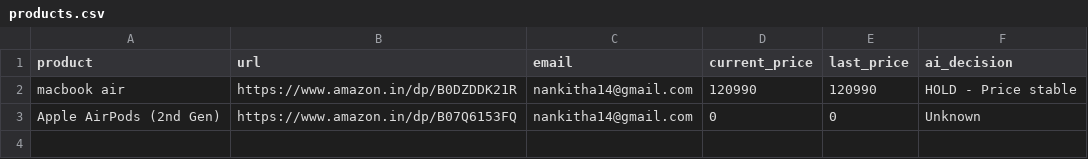
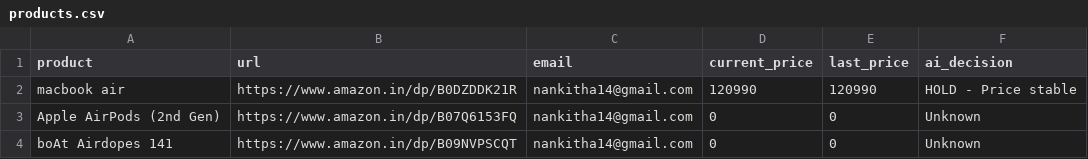
Before and after one commit to Ankitha-N14/price-drop-ai-agent, a CSV file: products.csv, drawn as a sheet; the diff names each change by its address in the sheet, - before the commit and + after, or states it on an @@ line.

Commit message:
Update scraper with Selenium price extraction

```diff
--- a/products.csv
+++ b/products.csv
+row 4: boAt Airdopes 141 | https://www.amazon.in/dp/B09NVPSCQT | nankitha14@gmail.com | 0 | 0 | Unknown
```
